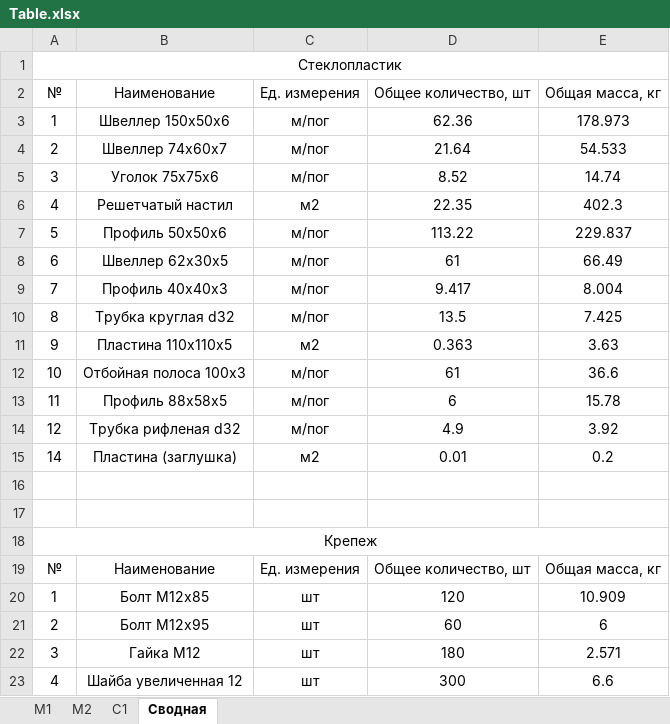
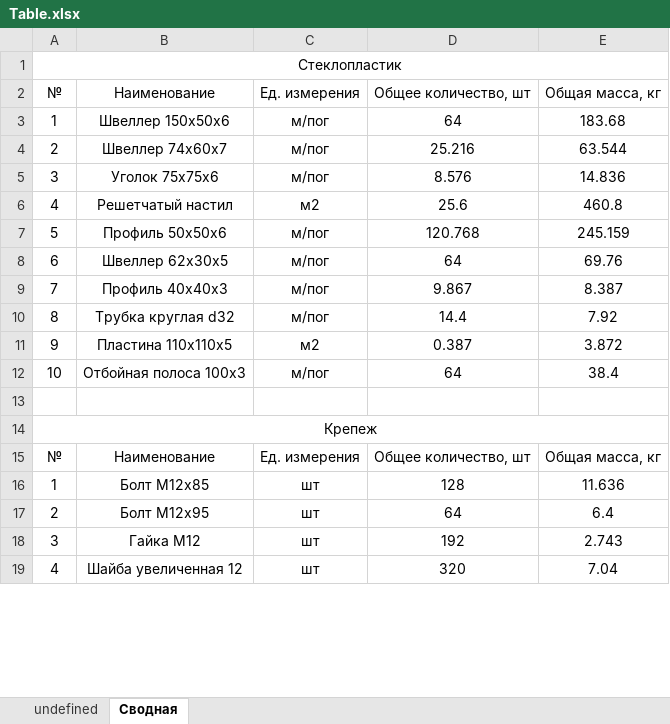
Before and after one commit to Omarvarl/WalkWaysCalc, an Excel workbook: app/temp/Table.xlsx, sheet Сводная, drawn as a sheet; only a part is shown; values as stored, in another font and other column widths than the file's, no borders; removed rows and columns are numbered as before the commit, all else as after; the diff covers the shown part only; the diff names each change by its address in the sheet, - before the commit and + after, or states it on an @@ line.

```diff
--- a/app/temp/Table.xlsx (sheet Сводная)
+++ b/app/temp/Table.xlsx (sheet Сводная)
-sheet tab: М1
+sheet tab: undefined
-sheet tab: М2
-sheet tab: С1
-D3 (Общее количество, шт): 62.36
+D3 (Общее количество, шт): 64
-E3 (Общая масса, кг): 178.973
+E3 (Общая масса, кг): 183.68
-D4 (Общее количество, шт): 21.64
+D4 (Общее количество, шт): 25.216
-E4 (Общая масса, кг): 54.533
+E4 (Общая масса, кг): 63.544
-D5 (Общее количество, шт): 8.52
+D5 (Общее количество, шт): 8.576
-E5 (Общая масса, кг): 14.74
+E5 (Общая масса, кг): 14.836
-D6 (Общее количество, шт): 22.35
+D6 (Общее количество, шт): 25.6
-E6 (Общая масса, кг): 402.3
+E6 (Общая масса, кг): 460.8
-D7 (Общее количество, шт): 113.22
+D7 (Общее количество, шт): 120.768
-E7 (Общая масса, кг): 229.837
+E7 (Общая масса, кг): 245.159
-D8 (Общее количество, шт): 61
+D8 (Общее количество, шт): 64
-E8 (Общая масса, кг): 66.49
+E8 (Общая масса, кг): 69.76
-D9 (Общее количество, шт): 9.417
+D9 (Общее количество, шт): 9.867
-E9 (Общая масса, кг): 8.004
+E9 (Общая масса, кг): 8.387
-D10 (Общее количество, шт): 13.5
+D10 (Общее количество, шт): 14.4
-E10 (Общая масса, кг): 7.425
+E10 (Общая масса, кг): 7.92
-D11 (Общее количество, шт): 0.363
+D11 (Общее количество, шт): 0.387
-E11 (Общая масса, кг): 3.63
+E11 (Общая масса, кг): 3.872
-D12 (Общее количество, шт): 61
+D12 (Общее количество, шт): 64
-E12 (Общая масса, кг): 36.6
+E12 (Общая масса, кг): 38.4
-row 13: 11 | Профиль 88x58x5 | м/пог | 6 | 15.78
-row 14: 12 | Трубка рифленая d32 | м/пог | 4.9 | 3.92
-row 15: 14 | Пластина (заглушка) | м2 | 0.01 | 0.2
-row 16: (empty)
-D16 (Общее количество, шт): 120
+D16 (Общее количество, шт): 128
-E16 (Общая масса, кг): 10.909
+E16 (Общая масса, кг): 11.636
-D17 (Общее количество, шт): 60
+D17 (Общее количество, шт): 64
-E17 (Общая масса, кг): 6
+E17 (Общая масса, кг): 6.4
-D18 (Общее количество, шт): 180
+D18 (Общее количество, шт): 192
-E18 (Общая масса, кг): 2.571
+E18 (Общая масса, кг): 2.743
-D19 (Общее количество, шт): 300
+D19 (Общее количество, шт): 320
-E19 (Общая масса, кг): 6.6
+E19 (Общая масса, кг): 7.04
```
Also changed, not shown: 2 removed rows and 14 edited cells elsewhere in this sheet, sheet undefined, 27 other files.
